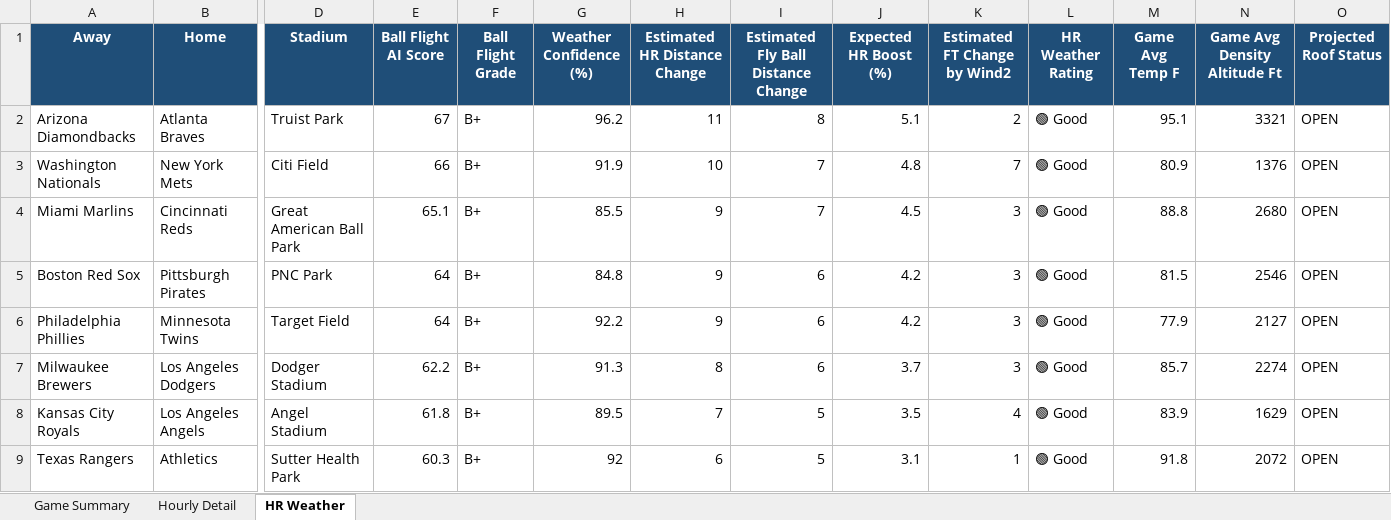
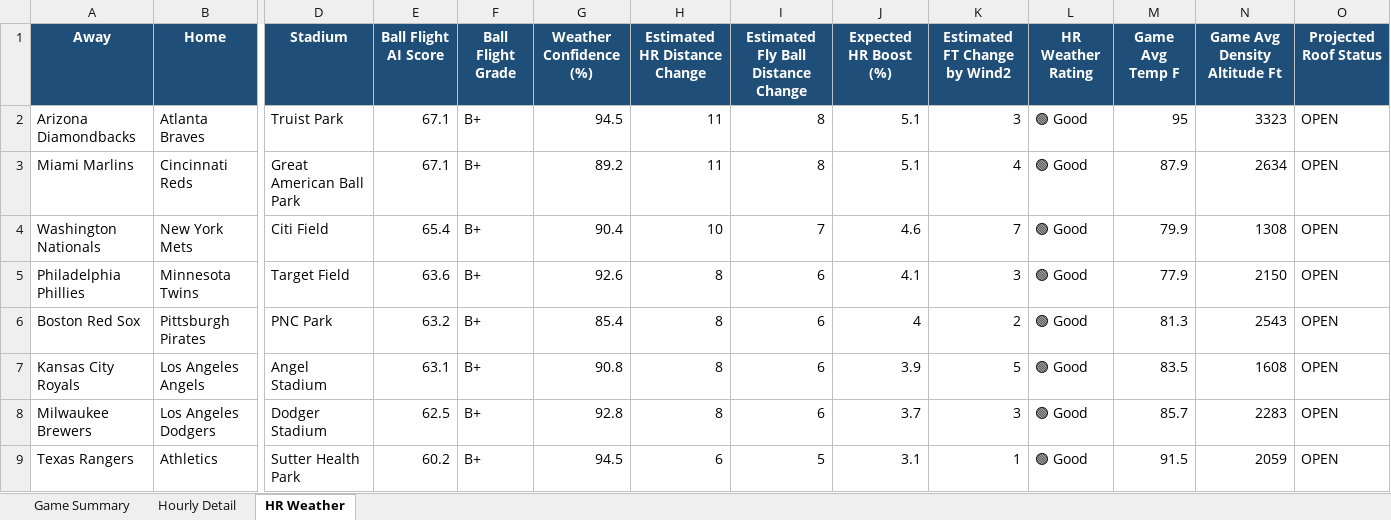
Before and after one commit to pzbaseball/mlb-site-data, an Excel workbook: mlb_weather_professional_v5_2026_08_16.xlsx, sheet HR Weather, drawn as a sheet; only a part is shown, gaps mark what is left out; values as stored, in another font and other column widths than the file's, no borders; conditional formats not drawn; removed rows and columns are numbered as before the commit, all else as after; rows hold the shown columns only; the diff covers the shown part only; the diff names each change by its address in the sheet, - before the commit and + after, or states it on an @@ line.

Commit message:
Update MLB weather 2026-08-16 09:05 AM PT

```diff
--- a/mlb_weather_professional_v5_2026_08_16.xlsx (sheet HR Weather)
+++ b/mlb_weather_professional_v5_2026_08_16.xlsx (sheet HR Weather)
-E2 (Ball Flight AI Score): 67
+E2 (Ball Flight AI Score): 67.1
-G2 (Weather Confidence (%)): 96.2
+G2 (Weather Confidence (%)): 94.5
-K2 (Estimated FT Change by Wind2): 2
+K2 (Estimated FT Change by Wind2): 3
-M2 (Game Avg Temp F): 95.1
+M2 (Game Avg Temp F): 95
-N2 (Game Avg Density Altitude Ft): 3321
+N2 (Game Avg Density Altitude Ft): 3323
+row 3: Miami Marlins | Cincinnati Reds | Great American Ball Park | 67.1 | B+ | 89.2 | 11 | 8 | 5.1 | 4 | 🟢 Good | 87.9 | 2634 | OPEN
-E4 (Ball Flight AI Score): 66
+E4 (Ball Flight AI Score): 65.4
-G4 (Weather Confidence (%)): 91.9
+G4 (Weather Confidence (%)): 90.4
-J4 (Expected HR Boost (%)): 4.8
+J4 (Expected HR Boost (%)): 4.6
-M4 (Game Avg Temp F): 80.9
+M4 (Game Avg Temp F): 79.9
-N4 (Game Avg Density Altitude Ft): 1376
+N4 (Game Avg Density Altitude Ft): 1308
-row 4: Miami Marlins | Cincinnati Reds | Great American Ball Park | 65.1 | B+ | 85.5 | 9 | 7 | 4.5 | 3 | 🟢 Good | 88.8 | 2680 | OPEN
-row 5: Boston Red Sox | Pittsburgh Pirates | PNC Park | 64 | B+ | 84.8 | 9 | 6 | 4.2 | 3 | 🟢 Good | 81.5 | 2546 | OPEN
-E5 (Ball Flight AI Score): 64
+E5 (Ball Flight AI Score): 63.6
-G5 (Weather Confidence (%)): 92.2
+G5 (Weather Confidence (%)): 92.6
-H5 (Estimated HR Distance Change): 9
+H5 (Estimated HR Distance Change): 8
-J5 (Expected HR Boost (%)): 4.2
+J5 (Expected HR Boost (%)): 4.1
-N5 (Game Avg Density Altitude Ft): 2127
+N5 (Game Avg Density Altitude Ft): 2150
+row 6: Boston Red Sox | Pittsburgh Pirates | PNC Park | 63.2 | B+ | 85.4 | 8 | 6 | 4 | 2 | 🟢 Good | 81.3 | 2543 | OPEN
+row 7: Kansas City Royals | Los Angeles Angels | Angel Stadium | 63.1 | B+ | 90.8 | 8 | 6 | 3.9 | 5 | 🟢 Good | 83.5 | 1608 | OPEN
-E8 (Ball Flight AI Score): 62.2
+E8 (Ball Flight AI Score): 62.5
-G8 (Weather Confidence (%)): 91.3
+G8 (Weather Confidence (%)): 92.8
-N8 (Game Avg Density Altitude Ft): 2274
+N8 (Game Avg Density Altitude Ft): 2283
-row 8: Kansas City Royals | Los Angeles Angels | Angel Stadium | 61.8 | B+ | 89.5 | 7 | 5 | 3.5 | 4 | 🟢 Good | 83.9 | 1629 | OPEN
-E9 (Ball Flight AI Score): 60.3
+E9 (Ball Flight AI Score): 60.2
-G9 (Weather Confidence (%)): 92
+G9 (Weather Confidence (%)): 94.5
-M9 (Game Avg Temp F): 91.8
+M9 (Game Avg Temp F): 91.5
-N9 (Game Avg Density Altitude Ft): 2072
+N9 (Game Avg Density Altitude Ft): 2059
```
Also changed, not shown: 1 added row, 1 removed row and 23 edited cells elsewhere in this sheet, sheet Hourly Detail, sheet Game Summary, 2 other files.
